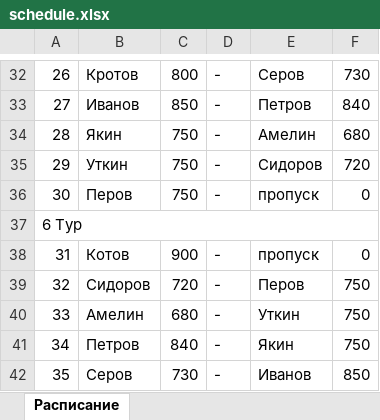
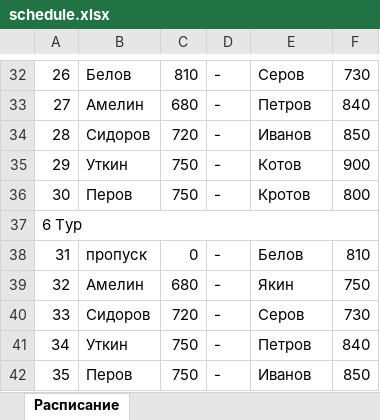
Before and after one commit to AndreyIljasovJDCP-1/RoundSystemSchedule, an Excel workbook: schedule.xlsx, sheet Расписание, drawn as a sheet; only a part is shown, gaps mark what is left out; values as stored, in another font and other column widths than the file's, no borders; the diff covers the shown part only; the diff names each change by its address in the sheet, - before the commit and + after, or states it on an @@ line.

```diff
--- a/schedule.xlsx (sheet Расписание)
+++ b/schedule.xlsx (sheet Расписание)
-B32: Кротов
+B32: Белов
-C32: 800
+C32: 810
-B33: Иванов
+B33: Амелин
-C33: 850
+C33: 680
-B34: Якин
+B34: Сидоров
-C34: 750
+C34: 720
-E34: Амелин
+E34: Иванов
-F34: 680
+F34: 850
-E35: Сидоров
+E35: Котов
-F35: 720
+F35: 900
-E36: пропуск
+E36: Кротов
-F36: 0
+F36: 800
-B38: Котов
+B38: пропуск
-C38: 900
+C38: 0
-E38: пропуск
+E38: Белов
-F38: 0
+F38: 810
-B39: Сидоров
+B39: Амелин
-C39: 720
+C39: 680
-E39: Перов
+E39: Якин
-B40: Амелин
+B40: Сидоров
-C40: 680
+C40: 720
-E40: Уткин
+E40: Серов
-F40: 750
+F40: 730
-B41: Петров
+B41: Уткин
-C41: 840
+C41: 750
-E41: Якин
+E41: Петров
-F41: 750
+F41: 840
-B42: Серов
+B42: Перов
-C42: 730
+C42: 750
```
Also changed, not shown: 207 edited cells elsewhere in this sheet, 13 other files.
